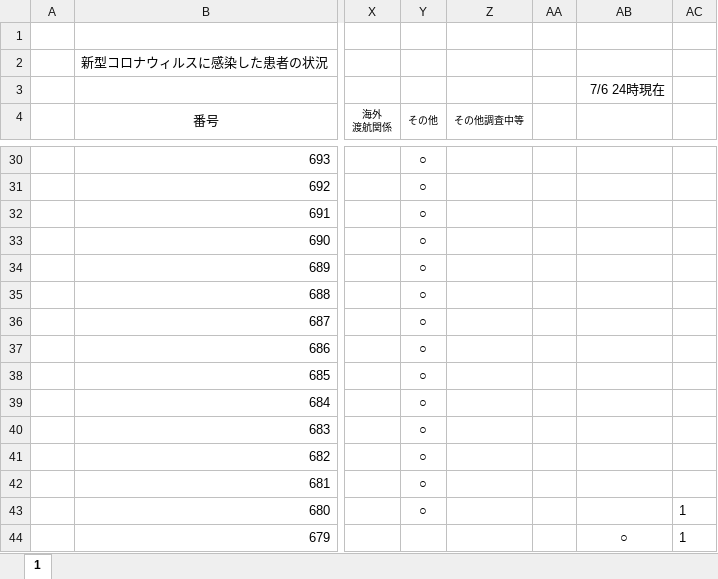
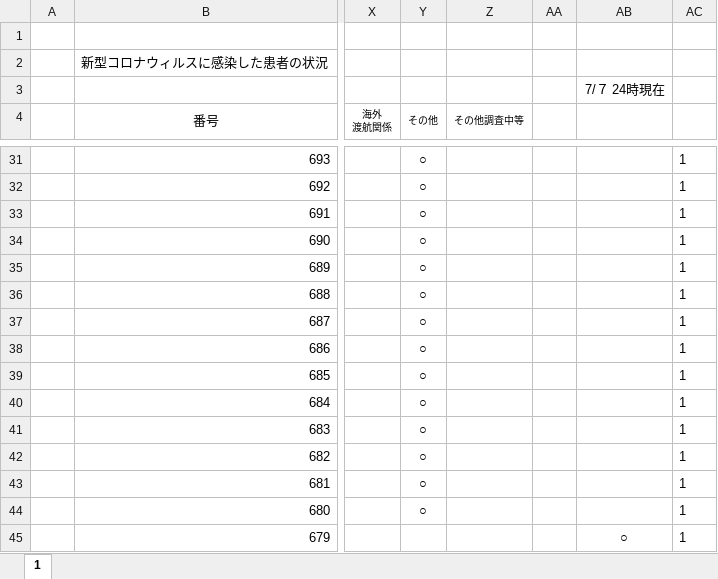
Before and after one commit to stop-covid19-hyogo/covid19-scraping, an Excel workbook: corona_kanjyajyokyo.xlsx, sheet 1, drawn as a sheet; only a part is shown, gaps mark what is left out; values as stored, in another font and other column widths than the file's, no borders; addresses are those after the commit; the diff covers the shown part only; the diff names each change by its address in the sheet, - before the commit and + after, or states it on an @@ line.

```diff
--- a/corona_kanjyajyokyo.xlsx (sheet 1)
+++ b/corona_kanjyajyokyo.xlsx (sheet 1)
-AB3: 7/6 24時現在
+AB3: 7/７ 24時現在
-AC31:AC43: (empty)
+AC31:AC43: 1
```
Also changed, not shown: 1 added row, 28 edited cells and cell formats elsewhere in this sheet, 6 other files.
